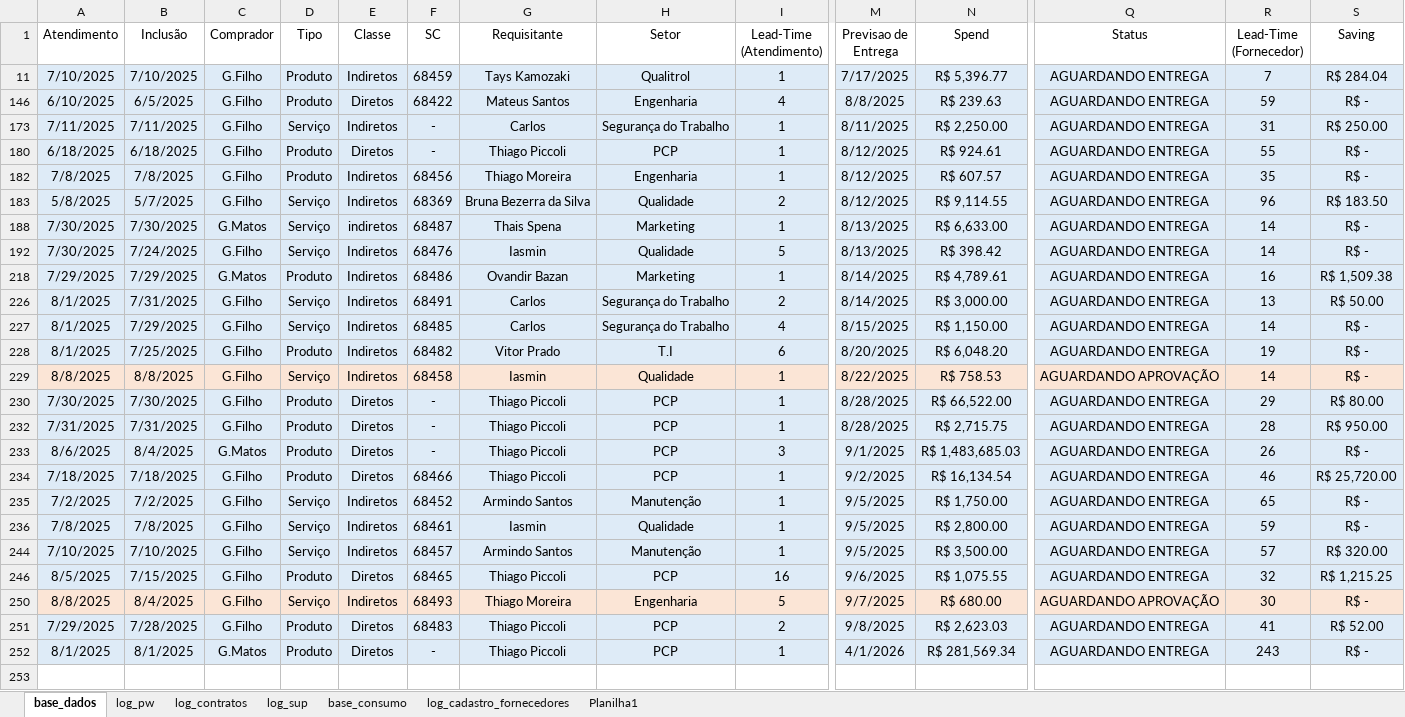
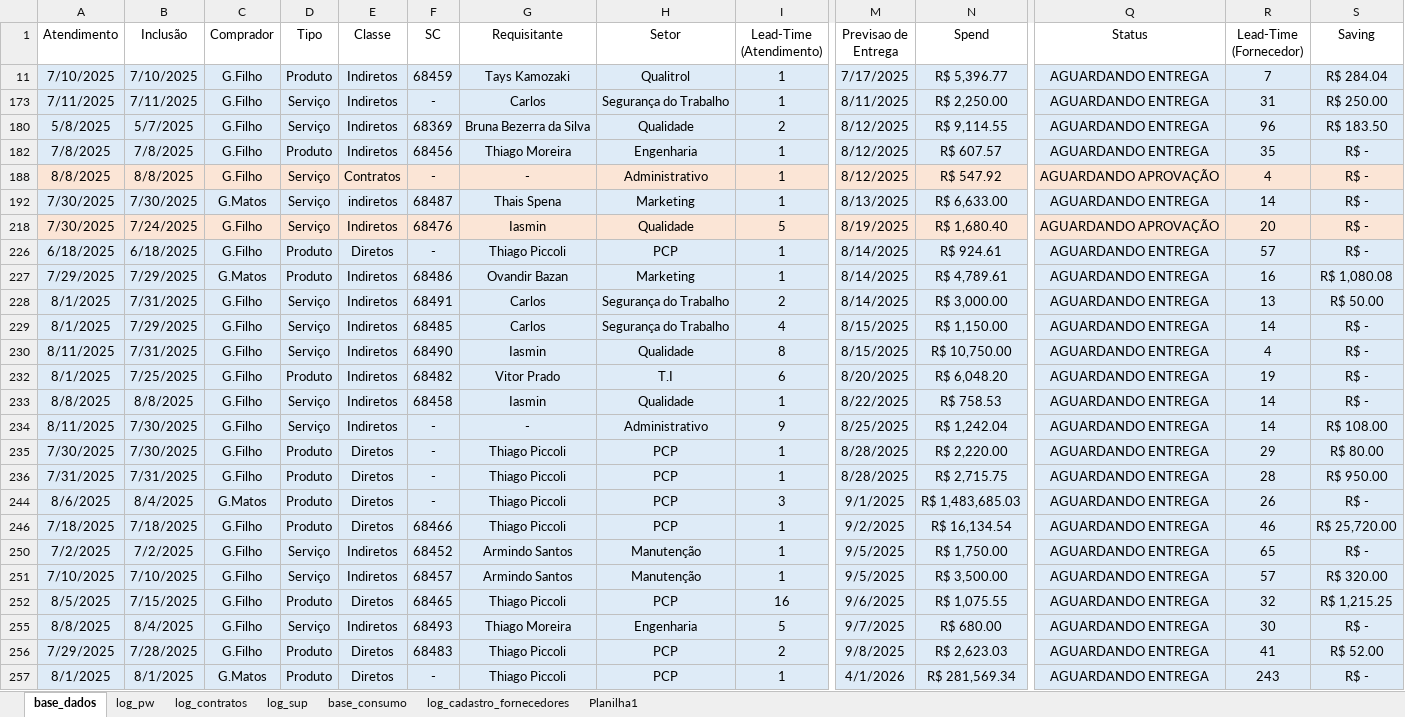
Before and after one commit to beto4lves/app-visualizacao, an Excel workbook: Atendimento.xlsx, sheet base_dados, drawn as a sheet; only a part is shown, gaps mark what is left out; values as stored, in another font and other column widths than the file's, no borders; table styles not drawn; removed rows and columns are numbered as before the commit, all else as after; rows hold the shown columns only; the diff covers the shown part only; the diff names each change by its address in the sheet, - before the commit and + after, or states it on an @@ line.

Commit message:
Atualização de Base = 12/08

```diff
--- a/Atendimento.xlsx (sheet base_dados)
+++ b/Atendimento.xlsx (sheet base_dados)
-row 146: 6/10/2025 | 6/5/2025 | G.Filho | Produto | Diretos | 68422 | Mateus Santos | Engenharia | 4 | 8/8/2025 | R$ 239.63 | AGUARDANDO ENTREGA | 59 | R$ -
-row 180: 6/18/2025 | 6/18/2025 | G.Filho | Produto | Diretos | - | Thiago Piccoli | PCP | 1 | 8/12/2025 | R$ 924.61 | AGUARDANDO ENTREGA | 55 | R$ -
@@ row 183 moved to row 180: 5/8/2025 @@
+row 188: 8/8/2025 | 8/8/2025 | G.Filho | Serviço | Contratos | - | - | Administrativo | 1 | 8/12/2025 | R$ 547.92 | AGUARDANDO APROVAÇÃO | 4 | R$ -
-A218:S218 fill: #DEEBF7
+A218:S218 fill: #FBE5D6
-M218 (Previsao de Entrega): 8/13/2025
+M218 (Previsao de Entrega): 8/19/2025
-N218 (Spend): R$ 398.42
+N218 (Spend): R$ 1,680.40
-Q218 (Status): AGUARDANDO ENTREGA
+Q218 (Status): AGUARDANDO APROVAÇÃO
-R218 (Lead-Time (Fornecedor)): 14
+R218 (Lead-Time (Fornecedor)): 20
+row 226: 6/18/2025 | 6/18/2025 | G.Filho | Produto | Diretos | - | Thiago Piccoli | PCP | 1 | 8/14/2025 | R$ 924.61 | AGUARDANDO ENTREGA | 57 | R$ -
-S227 (Saving): R$ 1,509.38
+S227 (Saving): R$ 1,080.08
+row 230: 8/11/2025 | 7/31/2025 | G.Filho | Serviço | Indiretos | 68490 | Iasmin | Qualidade | 8 | 8/15/2025 | R$ 10,750.00 | AGUARDANDO ENTREGA | 4 | R$ -
-A233:S233 fill: #FBE5D6
+A233:S233 fill: #DEEBF7
-Q233 (Status): AGUARDANDO APROVAÇÃO
+Q233 (Status): AGUARDANDO ENTREGA
+row 234: 8/11/2025 | 7/30/2025 | G.Filho | Serviço | Indiretos | - | - | Administrativo | 9 | 8/25/2025 | R$ 1,242.04 | AGUARDANDO ENTREGA | 14 | R$ 108.00
-N235 (Spend): R$ 66,522.00
+N235 (Spend): R$ 2,220.00
-row 236: 7/8/2025 | 7/8/2025 | G.Filho | Serviço | Indiretos | 68461 | Iasmin | Qualidade | 1 | 9/5/2025 | R$ 2,800.00 | AGUARDANDO ENTREGA | 59 | R$ -
-A255:S255 fill: #FBE5D6
+A255:S255 fill: #DEEBF7
-Q255 (Status): AGUARDANDO APROVAÇÃO
+Q255 (Status): AGUARDANDO ENTREGA
```
Also changed, not shown: cell formats elsewhere in this sheet, sheet log_contratos, sheet log_cadastro_fornecedores, formulas that keep their value, hidden cells.
